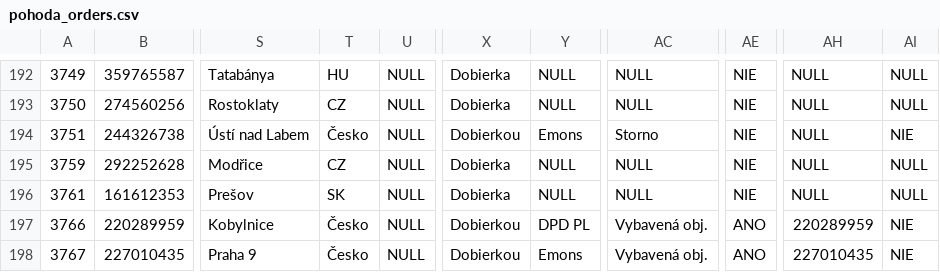
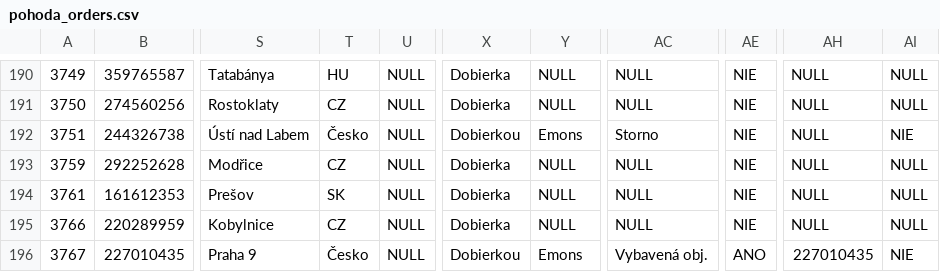
Before and after one commit to siso9993/orders-api, a CSV file: api/pohoda_orders.csv, drawn as a sheet; only a part is shown, gaps mark what is left out; addresses are those after the commit; the diff covers the shown part only; the diff names each change by its address in the sheet, - before the commit and + after, or states it on an @@ line.

```diff
--- a/api/pohoda_orders.csv
+++ b/api/pohoda_orders.csv
-T195: Česko
+T195: CZ
-X195: Dobierkou
+X195: Dobierka
-Y195: DPD PL
+Y195: NULL
-AC195: Vybavená obj.
+AC195: NULL
-AE195: ANO
+AE195: NIE
-AH195: 220289959
+AH195: NULL
-AI195: NIE
+AI195: NULL
```
Also changed, not shown: 1 added row, 2 removed rows and 7 edited cells elsewhere in this file.
